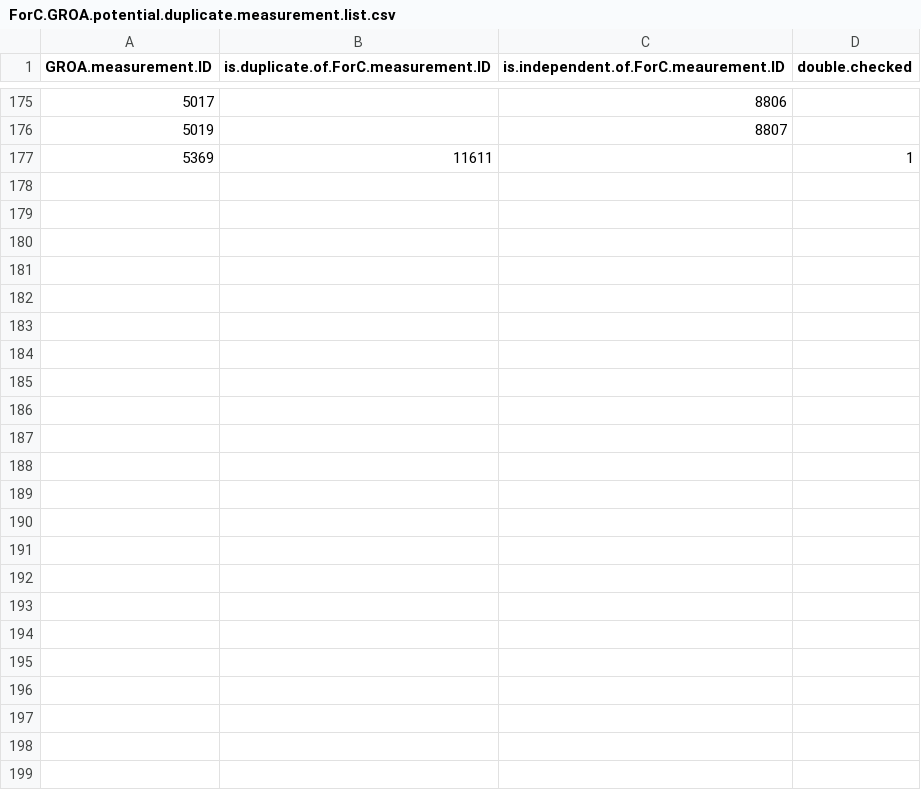
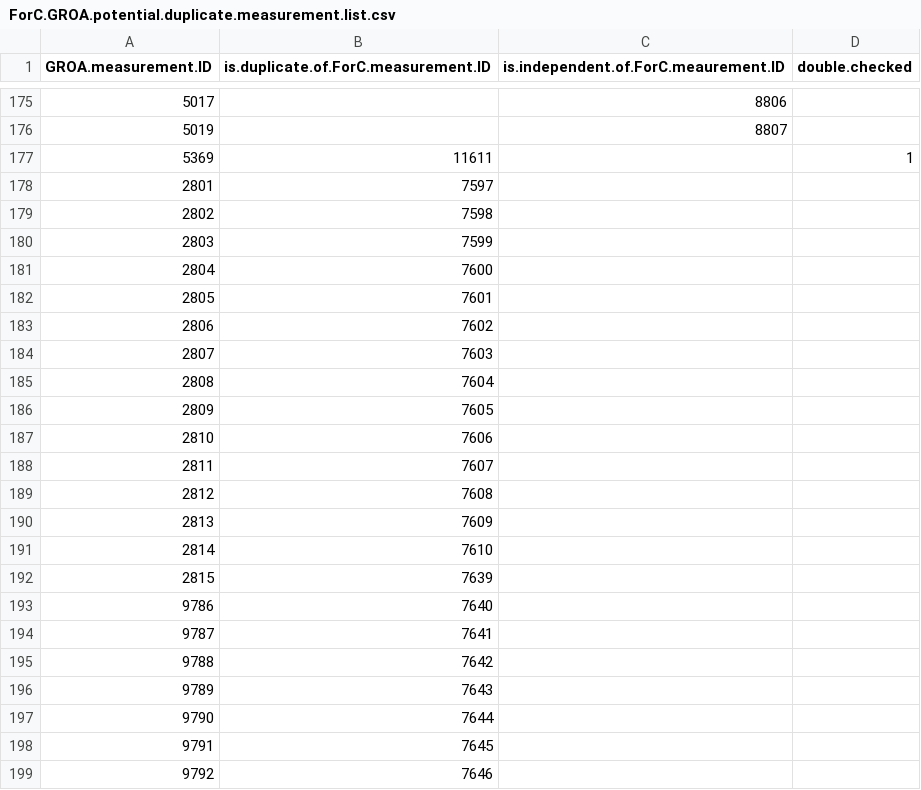
Before and after one commit to forc-db/GROA, a CSV file: GROA-ForC_integration/Duplicates_processing/ForC.GROA.potential.duplicate.measurement.list.csv, drawn as a sheet; only a part is shown, gaps mark what is left out.

Commit message:
record duplicates

```diff
--- a/GROA-ForC_integration/Duplicates_processing/ForC.GROA.potential.duplicate.measurement.list.csv
+++ b/GROA-ForC_integration/Duplicates_processing/ForC.GROA.potential.duplicate.measurement.list.csv
@@ -177 +177,23 @@
 5369,11611,,1
+2801,7597,,
+2802,7598,,
+2803,7599,,
+2804,7600,,
+2805,7601,,
+2806,7602,,
+2807,7603,,
+2808,7604,,
+2809,7605,,
+2810,7606,,
+2811,7607,,
+2812,7608,,
+2813,7609,,
+2814,7610,,
+2815,7639,,
+9786,7640,,
+9787,7641,,
+9788,7642,,
+9789,7643,,
+9790,7644,,
+9791,7645,,
+9792,7646,,
```
